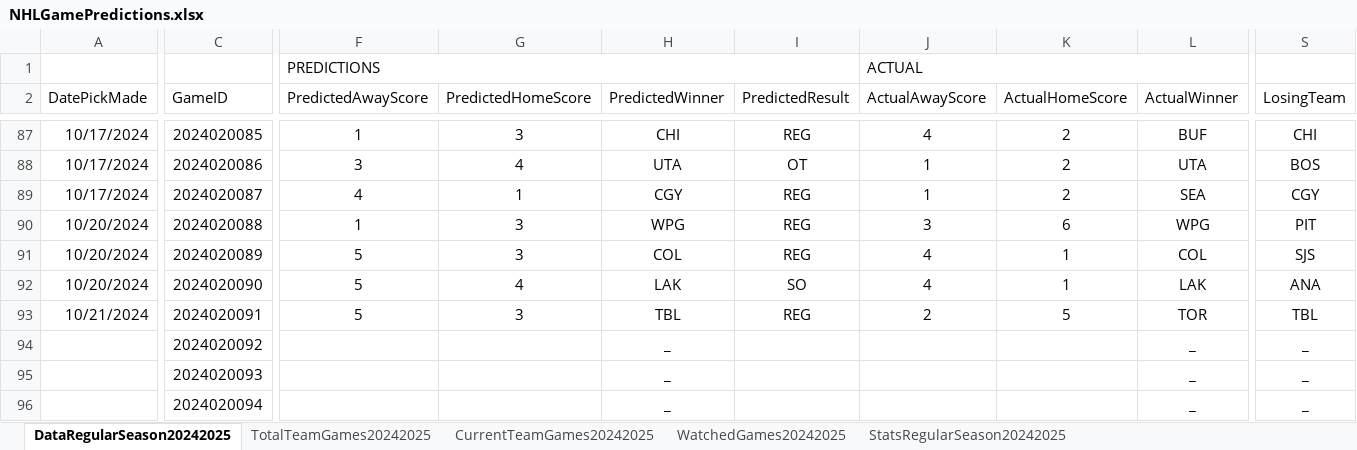
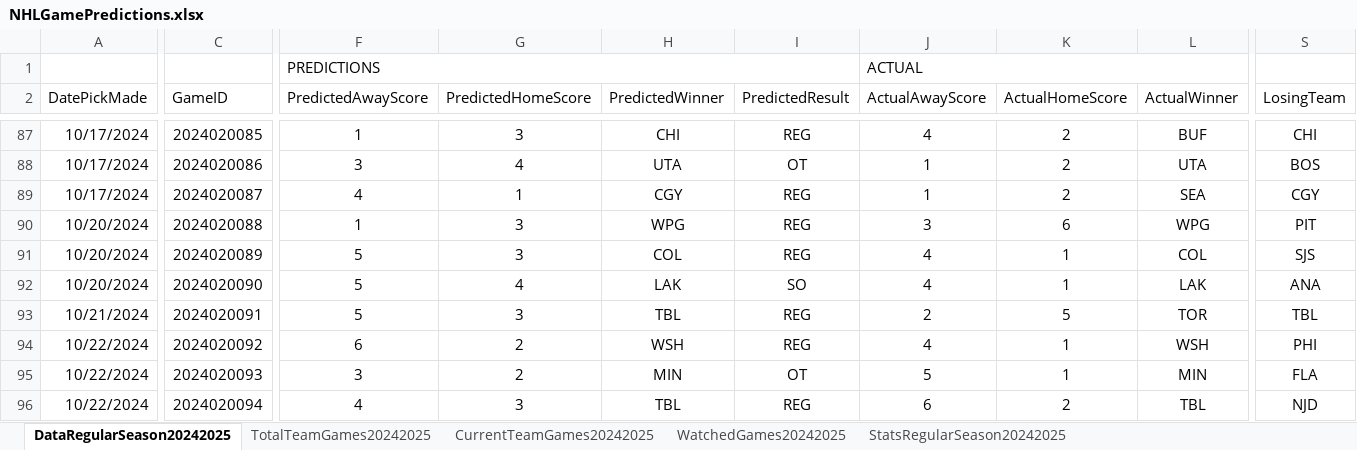
Before and after one commit to abriggs914/Coding_Practice, an Excel workbook: Python/Jerseys/NHLGamePredictions.xlsx, sheet DataRegularSeason20242025, drawn as a sheet; only a part is shown, gaps mark what is left out; values as stored, in another font and other column widths than the file's, no borders; conditional formats and table styles not drawn; the diff covers the shown part only; the diff names each change by its address in the sheet, - before the commit and + after, or states it on an @@ line.

```diff
--- a/Python/Jerseys/NHLGamePredictions.xlsx (sheet DataRegularSeason20242025)
+++ b/Python/Jerseys/NHLGamePredictions.xlsx (sheet DataRegularSeason20242025)
-A94:A96 (DatePickMade): (empty)
+A94:A96 (DatePickMade): 10/22/2024
-F94 (PredictedAwayScore): (empty)
+F94 (PredictedAwayScore): 6
-G94:G95 (PredictedHomeScore): (empty)
+G94:G95 (PredictedHomeScore): 2
-H94 (PredictedWinner): _
+H94 (PredictedWinner): WSH
-I94 (PredictedResult): (empty)
+I94 (PredictedResult): REG
-J94 (ActualAwayScore): (empty)
+J94 (ActualAwayScore): 4
-K94:K95 (ActualHomeScore): (empty)
+K94:K95 (ActualHomeScore): 1
-L94 (ActualWinner): _
+L94 (ActualWinner): WSH
-S94 (LosingTeam): _
+S94 (LosingTeam): PHI
-F95 (PredictedAwayScore): (empty)
+F95 (PredictedAwayScore): 3
-H95 (PredictedWinner): _
+H95 (PredictedWinner): MIN
-I95 (PredictedResult): (empty)
+I95 (PredictedResult): OT
-J95 (ActualAwayScore): (empty)
+J95 (ActualAwayScore): 5
-L95 (ActualWinner): _
+L95 (ActualWinner): MIN
-S95 (LosingTeam): _
+S95 (LosingTeam): FLA
-F96 (PredictedAwayScore): (empty)
+F96 (PredictedAwayScore): 4
-G96 (PredictedHomeScore): (empty)
+G96 (PredictedHomeScore): 3
-H96 (PredictedWinner): _
+H96 (PredictedWinner): TBL
-I96 (PredictedResult): (empty)
+I96 (PredictedResult): REG
-J96 (ActualAwayScore): (empty)
+J96 (ActualAwayScore): 6
-K96 (ActualHomeScore): (empty)
+K96 (ActualHomeScore): 2
-L96 (ActualWinner): _
+L96 (ActualWinner): TBL
-S96 (LosingTeam): _
+S96 (LosingTeam): NJD
```
Also changed, not shown: 120 edited cells elsewhere in this sheet, sheet StatsRegularSeason20242025, sheet WatchedGames20242025, sheet CurrentTeamGames20242025, formulas that keep their value.
